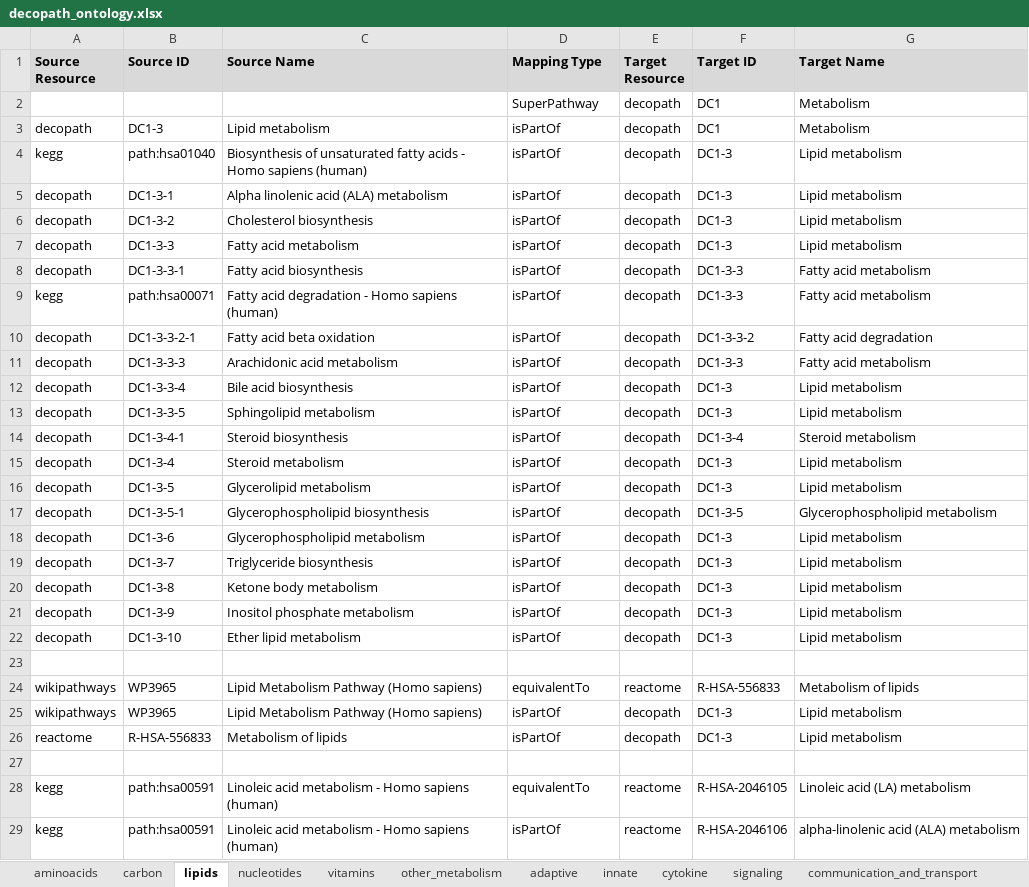
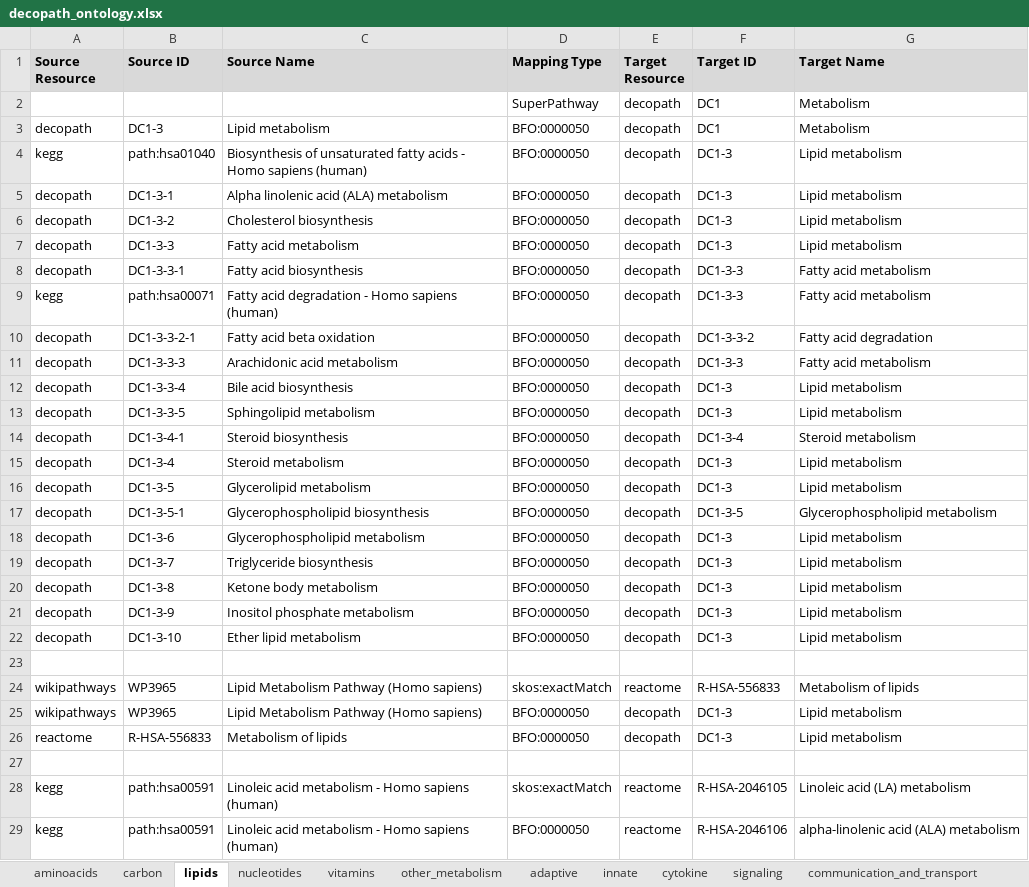
Before and after one commit to ComPath/compath-resources, an Excel workbook: mappings/decopath_ontology.xlsx, sheet lipids, drawn as a sheet; only a part is shown; values as stored, in another font and other column widths than the file's, no borders; charts and pictures not drawn; the diff covers the shown part only; the diff names each change by its address in the sheet, - before the commit and + after, or states it on an @@ line.

```diff
--- a/mappings/decopath_ontology.xlsx (sheet lipids)
+++ b/mappings/decopath_ontology.xlsx (sheet lipids)
-D3:D22 (Mapping Type): isPartOf
+D3:D22 (Mapping Type): BFO:0000050
-D24 (Mapping Type): equivalentTo
+D24 (Mapping Type): skos:exactMatch
-D25:D26 (Mapping Type): isPartOf
+D25:D26 (Mapping Type): BFO:0000050
-D28 (Mapping Type): equivalentTo
+D28 (Mapping Type): skos:exactMatch
-D29 (Mapping Type): isPartOf
+D29 (Mapping Type): BFO:0000050
```
Also changed, not shown: 90 edited cells elsewhere in this sheet, sheet signaling, sheet aminoacids, sheet equivalence_same_db, sheet other_metabolism, sheet carbon, sheet others, 9 more sheets, charts or pictures.
